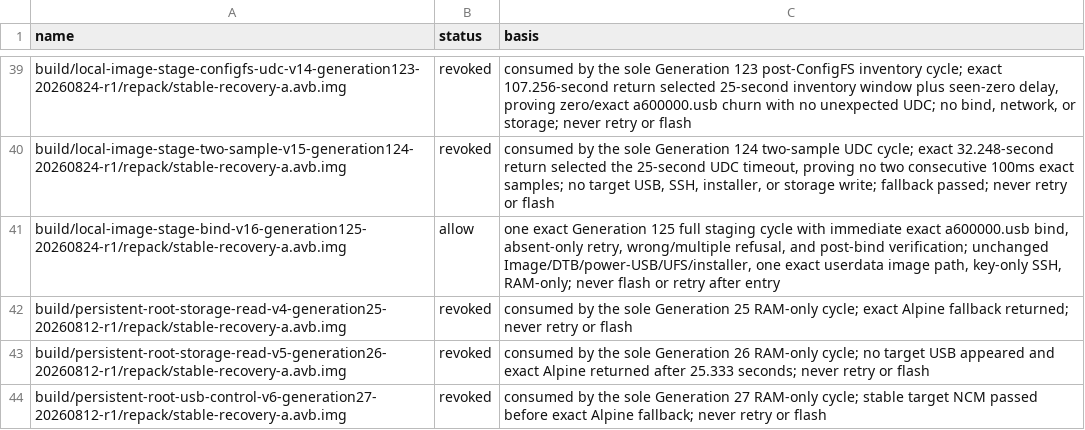
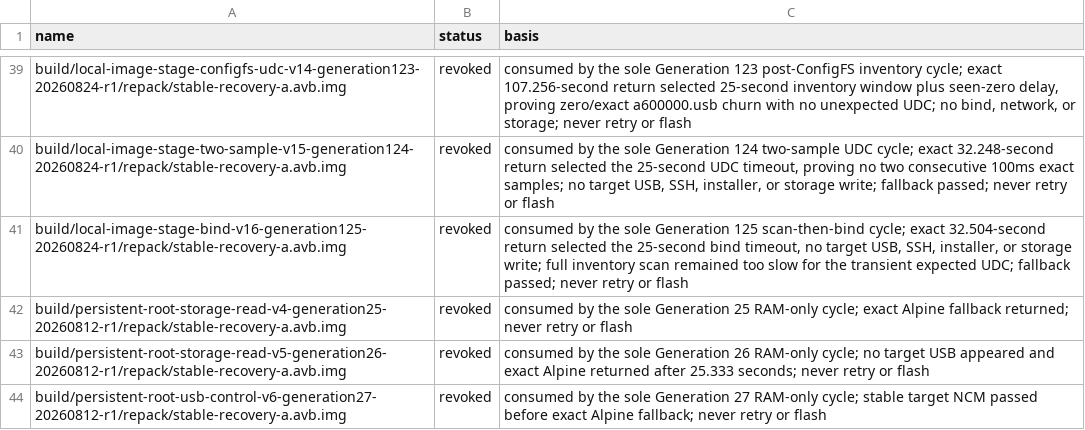
Before and after one commit to klimovich008/rog5-linux, a TSV file: manifests/temporary-boot-images.tsv, drawn as a sheet; only a part is shown, gaps mark what is left out.

```diff
--- a/manifests/temporary-boot-images.tsv
+++ b/manifests/temporary-boot-images.tsv
@@ -40,3 +40,3 @@ build/local-image-stage-configfs-udc-v14-generation123-20260824-r1/repack/stable
 build/local-image-stage-two-sample-v15-generation124-20260824-r1/repack/stable-recovery-a.avb.img	revoked	consumed by the sole Generation 124 two-sample UDC cycle; exact 32.248-second return selected the 25-second UDC timeout, proving no two consecutive 100ms exact samples; no target USB, SSH, installer, or storage write; fallback passed; never retry or flash
-build/local-image-stage-bind-v16-generation125-20260824-r1/repack/stable-recovery-a.avb.img	allow	one exact Generation 125 full staging cycle with immediate exact a600000.usb bind, absent-only retry, wrong/multiple refusal, and post-bind verification; unchanged Image/DTB/power-USB/UFS/installer, one exact userdata image path, key-only SSH, RAM-only; never flash or retry after entry
+build/local-image-stage-bind-v16-generation125-20260824-r1/repack/stable-recovery-a.avb.img	revoked	consumed by the sole Generation 125 scan-then-bind cycle; exact 32.504-second return selected the 25-second bind timeout, no target USB, SSH, installer, or storage write; full inventory scan remained too slow for the transient expected UDC; fallback passed; never retry or flash
 build/persistent-root-storage-read-v4-generation25-20260812-r1/repack/stable-recovery-a.avb.img	revoked	consumed by the sole Generation 25 RAM-only cycle; exact Alpine fallback returned; never retry or flash
```
Also changed, not shown: manifests/artifacts.tsv, 6 other files.
